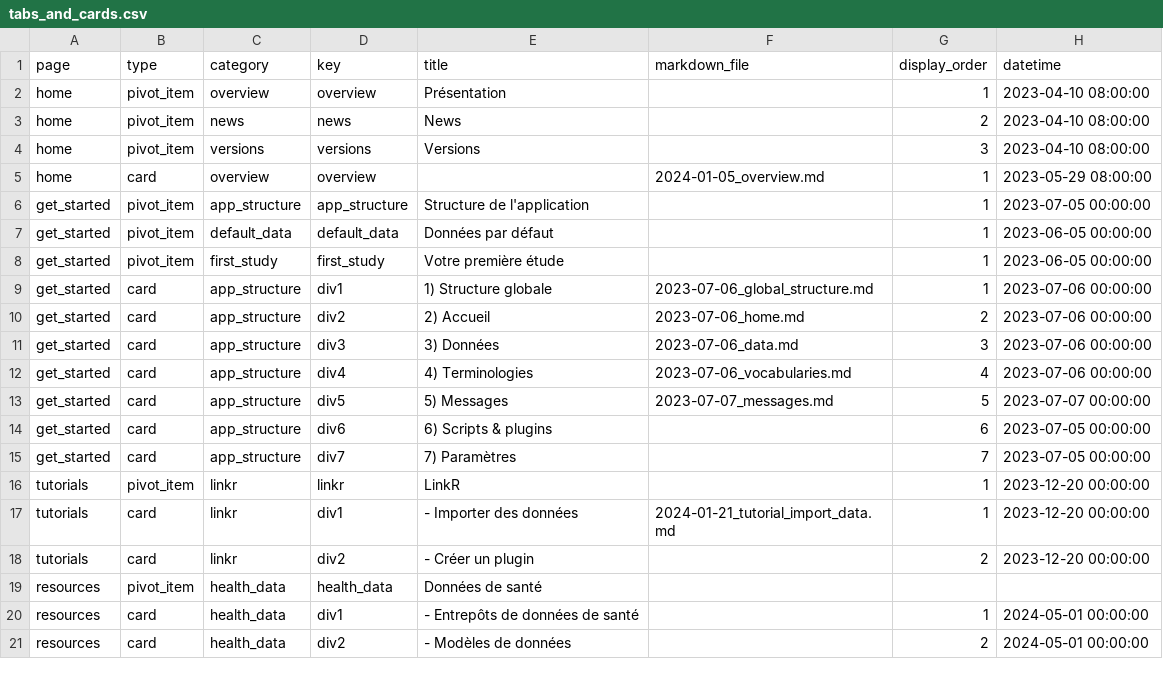
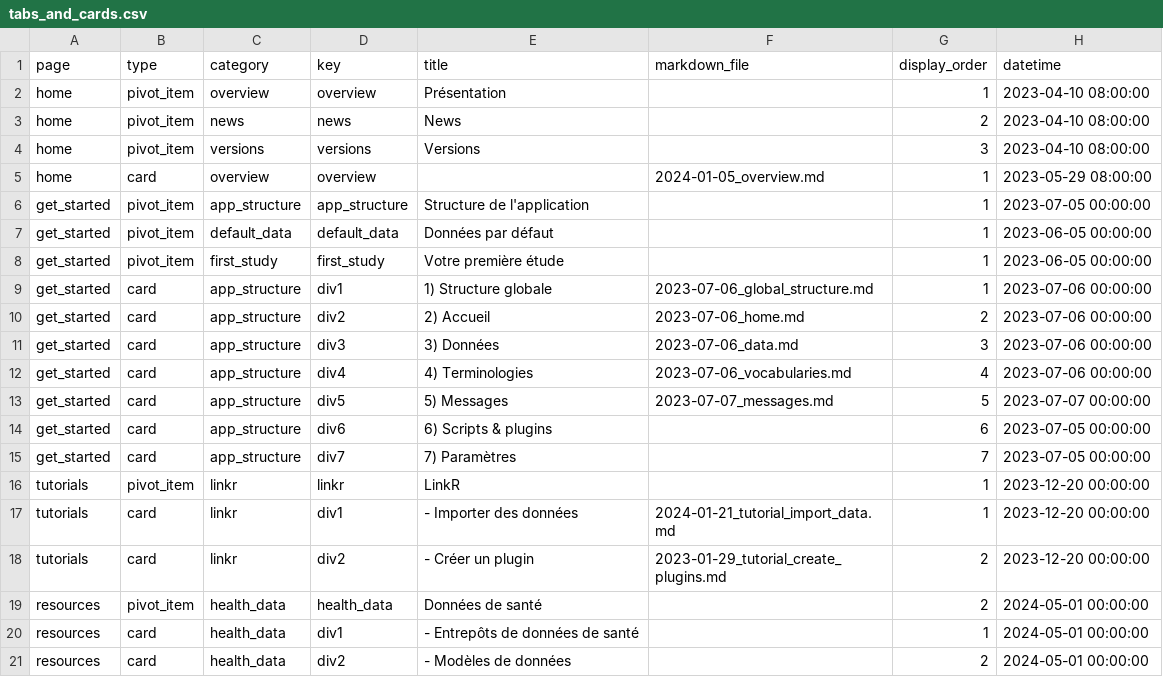
Before and after one commit to BorisDelange/LinkR-content, a CSV file: home/fr/tabs_and_cards.csv, drawn as a sheet.

```diff
--- a/home/fr/tabs_and_cards.csv
+++ b/home/fr/tabs_and_cards.csv
@@ -17,4 +17,4 @@ tutorials,pivot_item,linkr,linkr,LinkR,,1,2023-12-20 00:00:00
 tutorials,card,linkr,div1,- Importer des données,2024-01-21_tutorial_import_data.md,1,2023-12-20 00:00:00
-tutorials,card,linkr,div2,- Créer un plugin,,2,2023-12-20 00:00:00
-resources,pivot_item,health_data,health_data,Données de santé,,,
+tutorials,card,linkr,div2,- Créer un plugin,2023-01-29_tutorial_create_plugins.md,2,2023-12-20 00:00:00
+resources,pivot_item,health_data,health_data,Données de santé,,2,2024-05-01 00:00:00
 resources,card,health_data,div1,- Entrepôts de données de santé,,1,2024-05-01 00:00:00
```
Also changed, not shown: 3 other files.
